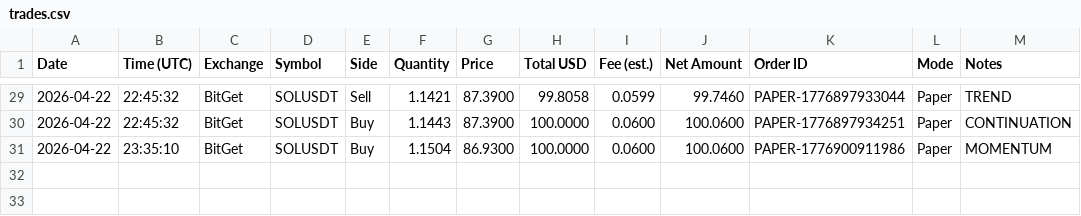
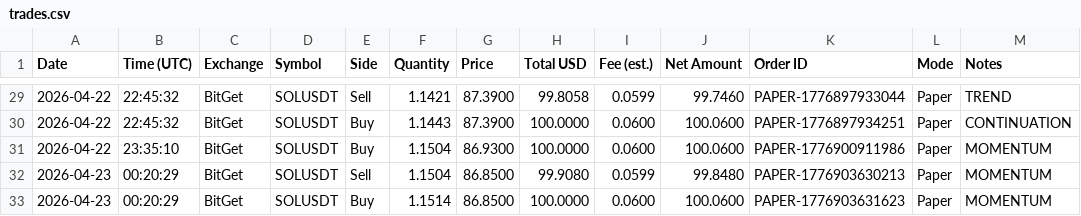
Before and after one commit to linuxdls14-prog/jackson-video-resources-claude-tradingview-mcp-trading, a CSV file: trades.csv, drawn as a sheet; only a part is shown, gaps mark what is left out.

Commit message:
state: trades.csv 2026-04-23T00:20

```diff
--- a/trades.csv
+++ b/trades.csv
@@ -31 +31,3 @@ Date,Time (UTC),Exchange,Symbol,Side,Quantity,Price,Total USD,Fee (est.),Net Amo
 2026-04-22,23:35:10,BitGet,SOLUSDT,Buy,1.1504,86.9300,100.0000,0.0600,100.0600,PAPER-1776900911986,Paper,MOMENTUM
+2026-04-23,00:20:29,BitGet,SOLUSDT,Sell,1.1504,86.8500,99.9080,0.0599,99.8480,PAPER-1776903630213,Paper,MOMENTUM
+2026-04-23,00:20:29,BitGet,SOLUSDT,Buy,1.1514,86.8500,100.0000,0.0600,100.0600,PAPER-1776903631623,Paper,MOMENTUM
```
